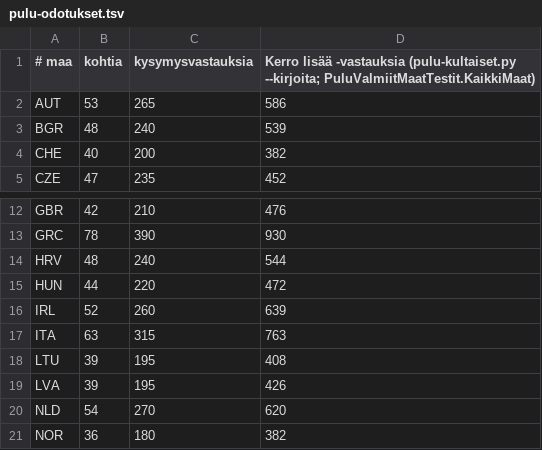
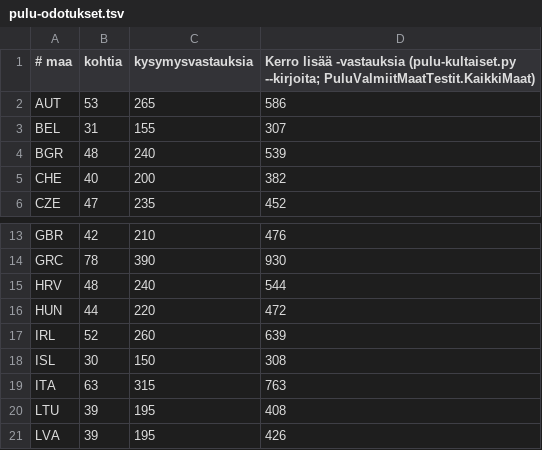
Before and after one commit to ravelius/Matkakirja, a TSV file: Peli-testit/Kultaiset/pulu-odotukset.tsv, drawn as a sheet; only a part is shown, gaps mark what is left out; the shorter side is filled out with more unchanged rows.

```diff
--- a/Peli-testit/Kultaiset/pulu-odotukset.tsv
+++ b/Peli-testit/Kultaiset/pulu-odotukset.tsv
@@ -2,2 +2,3 @@
 AUT	53	265	586
+BEL	31	155	307
 BGR	48	240	539
@@ -16,2 +17,3 @@ HUN	44	220	472
 IRL	52	260	639
+ISL	30	150	308
 ITA	63	315	763
```
Also changed, not shown: Peli-testit/Kultaiset/pulu-kohdat.tsv, 5 other files.
